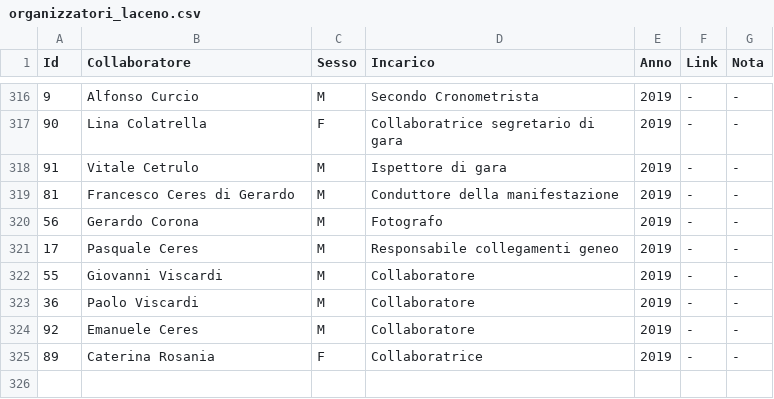
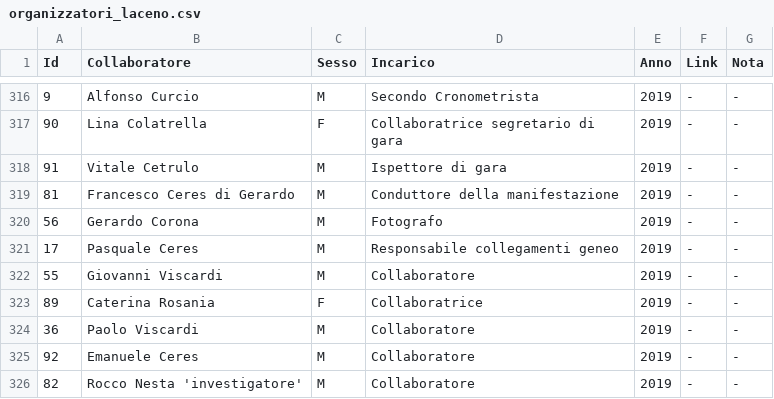
Before and after one commit to pceres/stralaceno, a CSV file: custom/dati/organizzatori_laceno.csv, drawn as a sheet; only a part is shown, gaps mark what is left out.

Commit message:
stralaceno: aggiunto collaboratore per il 2019
modified:   custom/dati/organizzatori_laceno.csv
modified:   custom/dati/organizzatori_laceno.xls
modified:   custom/dati/tempi_laceno.csv
modified:   custom/dati/tempi_laceno.xls
new file:   custom/album/2019/stra19_2-thumb.jpg
new file:   custom/album/2019/stra19_2.jpg
modified:   custom/config/albums.txt

```diff
--- a/custom/dati/organizzatori_laceno.csv
+++ b/custom/dati/organizzatori_laceno.csv
@@ -322,4 +322,5 @@ Id;Collaboratore;Sesso;Incarico;Anno;Link;Nota
 55;Giovanni Viscardi;M;Collaboratore;2019;-;-
+89;Caterina Rosania;F;Collaboratrice;2019;-;-
 36;Paolo Viscardi;M;Collaboratore;2019;-;-
 92;Emanuele Ceres;M;Collaboratore;2019;-;-
-89;Caterina Rosania;F;Collaboratrice;2019;-;-
+82;Rocco Nesta 'investigatore';M;Collaboratore;2019;-;-
```
Also changed, not shown: custom/dati/tempi_laceno.csv, 5 other files.
